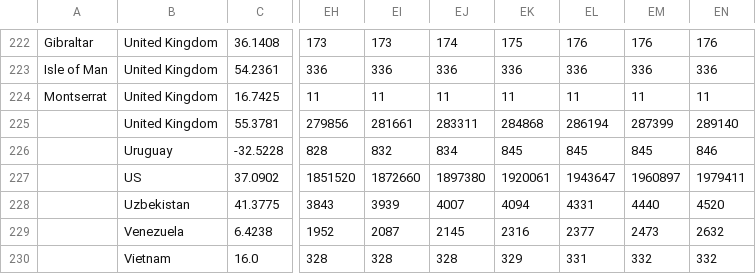
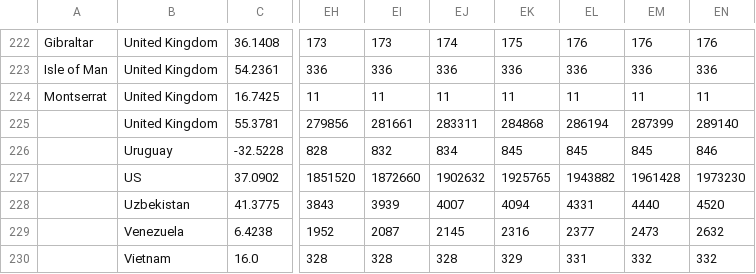
Before and after one commit to Harvtronix/COVID-19, a CSV file: data/time_series_covid19_confirmed_global.csv, drawn as a sheet; only a part is shown, gaps mark what is left out; the diff names each change by its address in the sheet, - before the commit and + after, or states it on an @@ line.

```diff
--- a/data/time_series_covid19_confirmed_global.csv
+++ b/data/time_series_covid19_confirmed_global.csv
-EJ227: 1897380
+EJ227: 1902632
-EK227: 1920061
+EK227: 1925765
-EL227: 1943647
+EL227: 1943882
-EM227: 1960897
+EM227: 1961428
-EN227: 1979411
+EN227: 1973230
```
Also changed, not shown: data/Errata.csv, data/time_series_covid19_deaths_global.csv, 11 other files.
